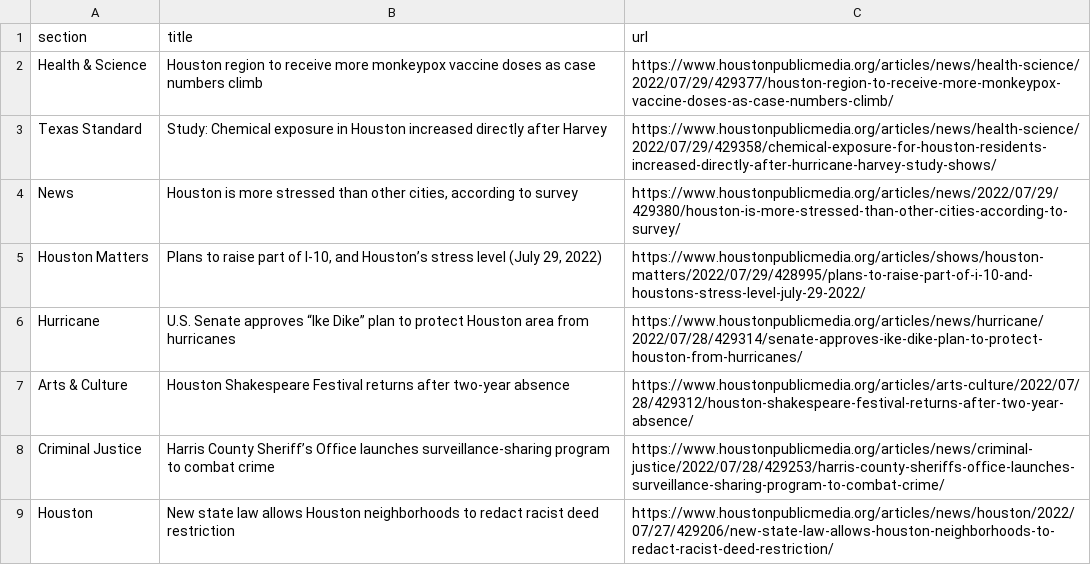
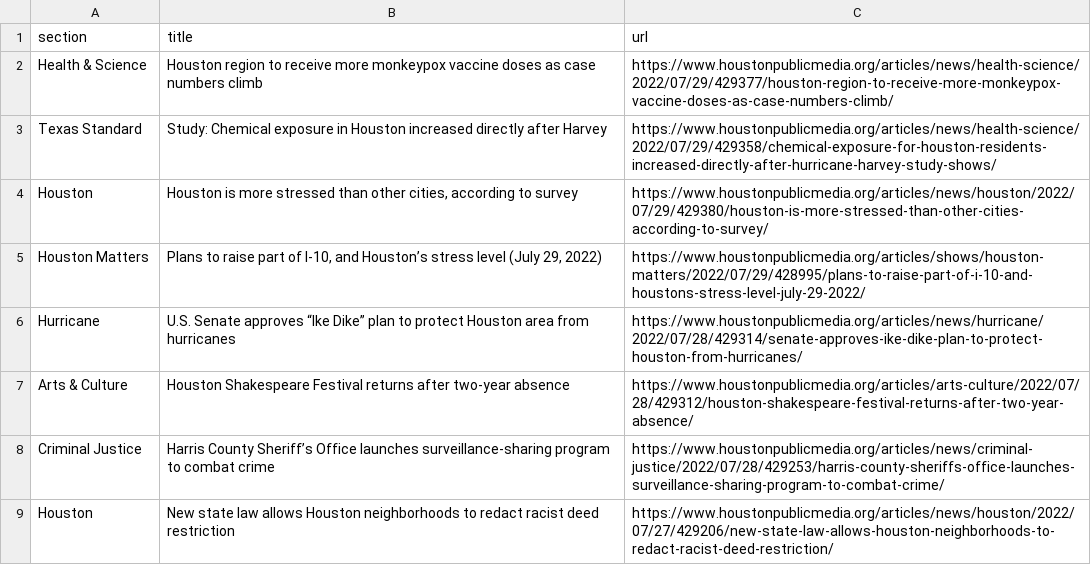
Before and after one commit to jessieblaeser/Autoscraper-Houston-NPR, a CSV file: npr.csv, drawn as a sheet; only a part is shown.

```diff
--- a/npr.csv
+++ b/npr.csv
@@ -3,3 +3,3 @@ Health & Science,Houston region to receive more monkeypox vaccine doses as case
 Texas Standard,Study: Chemical exposure in Houston increased directly after Harvey,https://www.houstonpublicmedia.org/articles/news/health-science/2022/07/29/429358/chemical-exposure-for-houston-residents-increased-directly-after-hurricane-harvey-study-shows/
-News,"Houston is more stressed than other cities, according to survey",https://www.houstonpublicmedia.org/articles/news/2022/07/29/429380/houston-is-more-stressed-than-other-cities-according-to-survey/
+Houston,"Houston is more stressed than other cities, according to survey",https://www.houstonpublicmedia.org/articles/news/houston/2022/07/29/429380/houston-is-more-stressed-than-other-cities-according-to-survey/
 Houston Matters,"Plans to raise part of I-10, and Houston’s stress level (July 29, 2022)",https://www.houstonpublicmedia.org/articles/shows/houston-matters/2022/07/29/428995/plans-to-raise-part-of-i-10-and-houstons-stress-level-july-29-2022/
```
